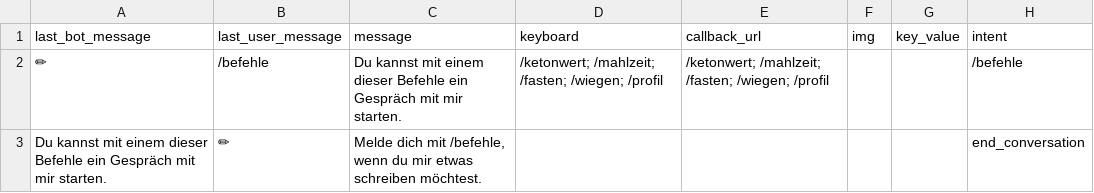
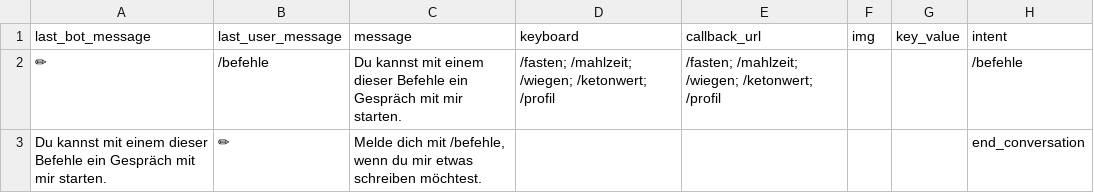
Before and after one commit to s0288/strowan_bot, a CSV file: strowan_bot/dialogues/befehle.csv, drawn as a sheet.

```diff
--- a/strowan_bot/dialogues/befehle.csv
+++ b/strowan_bot/dialogues/befehle.csv
@@ -1,3 +1,3 @@
 last_bot_message,last_user_message,message,keyboard,callback_url,img,key_value,intent
-✏,/befehle,Du kannst mit einem dieser Befehle ein Gespräch mit mir starten.,/ketonwert; /mahlzeit; /fasten; /wiegen; /profil,/ketonwert; /mahlzeit; /fasten; /wiegen; /profil,,,/befehle
+✏,/befehle,Du kannst mit einem dieser Befehle ein Gespräch mit mir starten.,/fasten; /mahlzeit; /wiegen; /ketonwert; /profil,/fasten; /mahlzeit; /wiegen; /ketonwert; /profil,,,/befehle
 Du kannst mit einem dieser Befehle ein Gespräch mit mir starten.,✏,"Melde dich mit /befehle, wenn du mir etwas schreiben möchtest.",,,,,end_conversation
```
Also changed, not shown: 1 other file.
